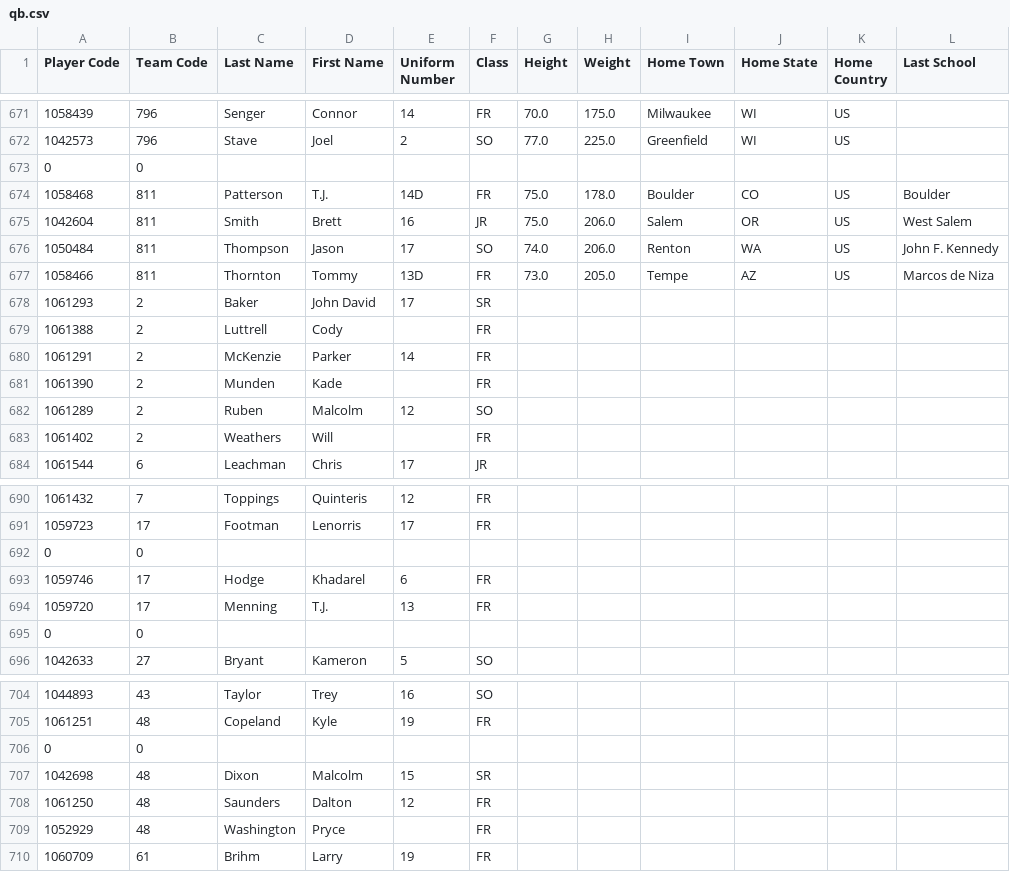
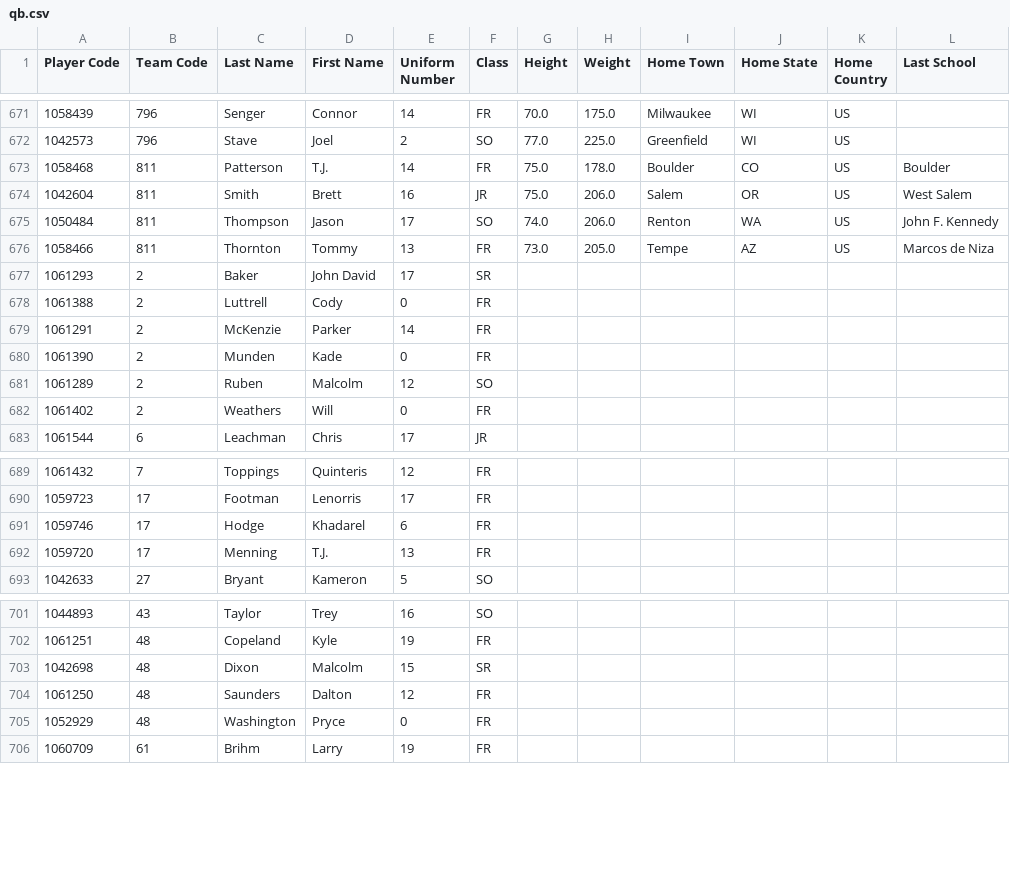
Before and after one commit to Kossler/CSCI4370-Final-Project, a CSV file: Datasets/qb.csv, drawn as a sheet; only a part is shown, gaps mark what is left out; the diff covers the shown part only.

```diff
--- a/Datasets/qb.csv
+++ b/Datasets/qb.csv
@@ -672,13 +672,12 @@ Player Code	Team Code	Last Name	First Name	Uniform Number	Class	Height	Weight	Ho
 1042573	796	Stave	Joel	2	SO	77.0	225.0	Greenfield	WI	US	
-0	0										
-1058468	811	Patterson	T.J.	14D	FR	75.0	178.0	Boulder	CO	US	Boulder
+1058468	811	Patterson	T.J.	14	FR	75.0	178.0	Boulder	CO	US	Boulder
 1042604	811	Smith	Brett	16	JR	75.0	206.0	Salem	OR	US	West Salem
 1050484	811	Thompson	Jason	17	SO	74.0	206.0	Renton	WA	US	John F. Kennedy
-1058466	811	Thornton	Tommy	13D	FR	73.0	205.0	Tempe	AZ	US	Marcos de Niza
+1058466	811	Thornton	Tommy	13	FR	73.0	205.0	Tempe	AZ	US	Marcos de Niza
 1061293	2	Baker	John David	17	SR						
-1061388	2	Luttrell	Cody		FR						
+1061388	2	Luttrell	Cody	0	FR						
 1061291	2	McKenzie	Parker	14	FR						
-1061390	2	Munden	Kade		FR						
+1061390	2	Munden	Kade	0	FR						
 1061289	2	Ruben	Malcolm	12	SO						
-1061402	2	Weathers	Will		FR						
+1061402	2	Weathers	Will	0	FR						
 1061544	6	Leachman	Chris	17	JR						
@@ -691,6 +690,4 @@ Player Code	Team Code	Last Name	First Name	Uniform Number	Class	Height	Weight	Ho
 1059723	17	Footman	Lenorris	17	FR						
-0	0										
 1059746	17	Hodge	Khadarel	6	FR						
 1059720	17	Menning	T.J.	13	FR						
-0	0										
 1042633	27	Bryant	Kameron	5	SO						
@@ -705,6 +702,5 @@ Player Code	Team Code	Last Name	First Name	Uniform Number	Class	Height	Weight	Ho
 1061251	48	Copeland	Kyle	19	FR						
-0	0										
 1042698	48	Dixon	Malcolm	15	SR						
 1061250	48	Saunders	Dalton	12	FR						
-1052929	48	Washington	Pryce		FR						
+1052929	48	Washington	Pryce	0	FR						
 1060709	61	Brihm	Larry	19	FR						
```
Also changed, not shown: 14 edited cells elsewhere in this file, Datasets/dl.csv, Datasets/fb.csv, 12 other files.
